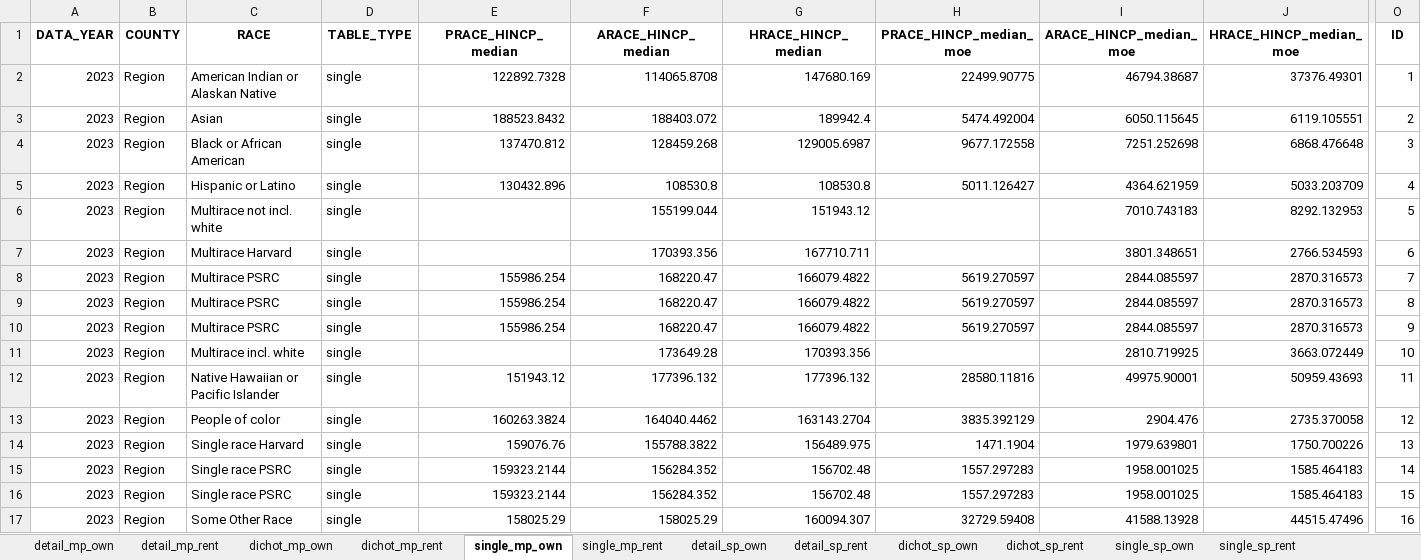
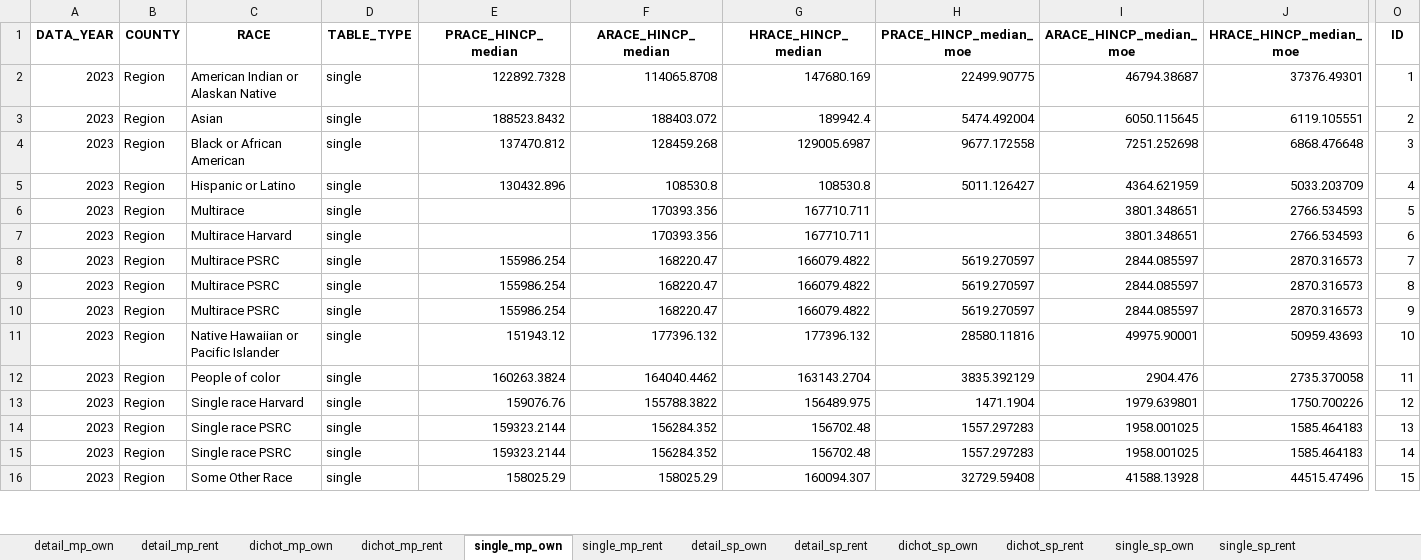
Before and after one commit to psrc/exploration-race-ethnicity, an Excel workbook: visuals/median-income-by-re-hhsize-tenure.xlsx, sheet single_mp_own, drawn as a sheet; only a part is shown, gaps mark what is left out; values as stored, in another font and other column widths than the file's, no borders; removed rows and columns are numbered as before the commit, all else as after; rows hold the shown columns only; the diff covers the shown part only; the diff names each change by its address in the sheet, - before the commit and + after, or states it on an @@ line.

Commit message:
adding NA rows for missing geography/race combos

```diff
--- a/visuals/median-income-by-re-hhsize-tenure.xlsx (sheet single_mp_own)
+++ b/visuals/median-income-by-re-hhsize-tenure.xlsx (sheet single_mp_own)
-C6 (RACE): Multirace not incl. white
+C6 (RACE): Multirace
-F6 (ARACE_HINCP_median): 155199.044
+F6 (ARACE_HINCP_median): 170393.356
-G6 (HRACE_HINCP_median): 151943.12
+G6 (HRACE_HINCP_median): 167710.711
-I6 (ARACE_HINCP_median_moe): 7010.743183
+I6 (ARACE_HINCP_median_moe): 3801.348651
-J6 (HRACE_HINCP_median_moe): 8292.132953
+J6 (HRACE_HINCP_median_moe): 2766.534593
-row 11: 2023 | Region | Multirace incl. white | single |  | 173649.28 | 170393.356 |  | 2810.719925 | 3663.072449 | 10
-O11 (ID): 11
+O11 (ID): 10
-O12 (ID): 12
+O12 (ID): 11
-O13 (ID): 13
+O13 (ID): 12
+row 14: 2023 | Region | Single race PSRC | single | 159323.2144 | 156284.352 | 156702.48 | 1557.297283 | 1958.001025 | 1585.464183 | 13
-row 16: 2023 | Region | Single race PSRC | single | 159323.2144 | 156284.352 | 156702.48 | 1557.297283 | 1958.001025 | 1585.464183 | 15
-O16 (ID): 16
+O16 (ID): 15
```
Also changed, not shown: 9 added rows, 13 removed rows and 106 edited cells elsewhere in this sheet, sheet single_mp_rent, sheet detail_sp_own, sheet dichot_sp_own, sheet single_sp_own, median-income-hhsize-tenure/data/median-income-by-re-hhsize-tenure.xlsx, 3 other files.
